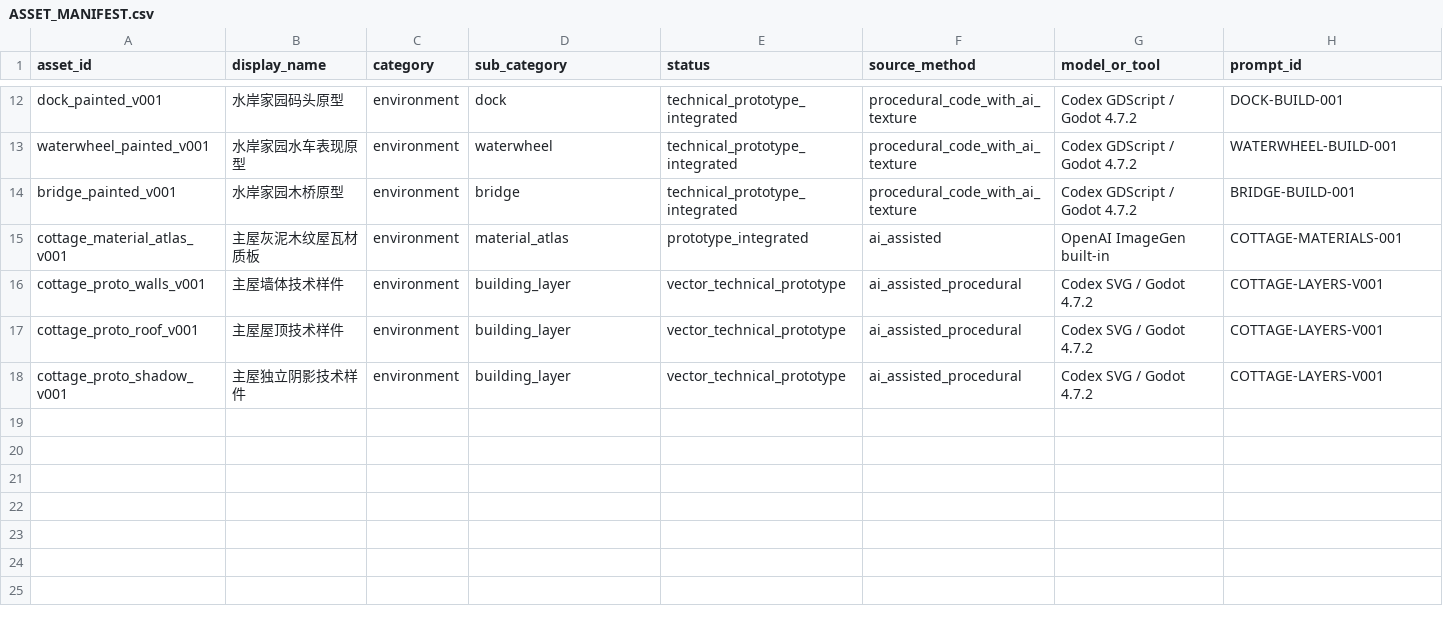
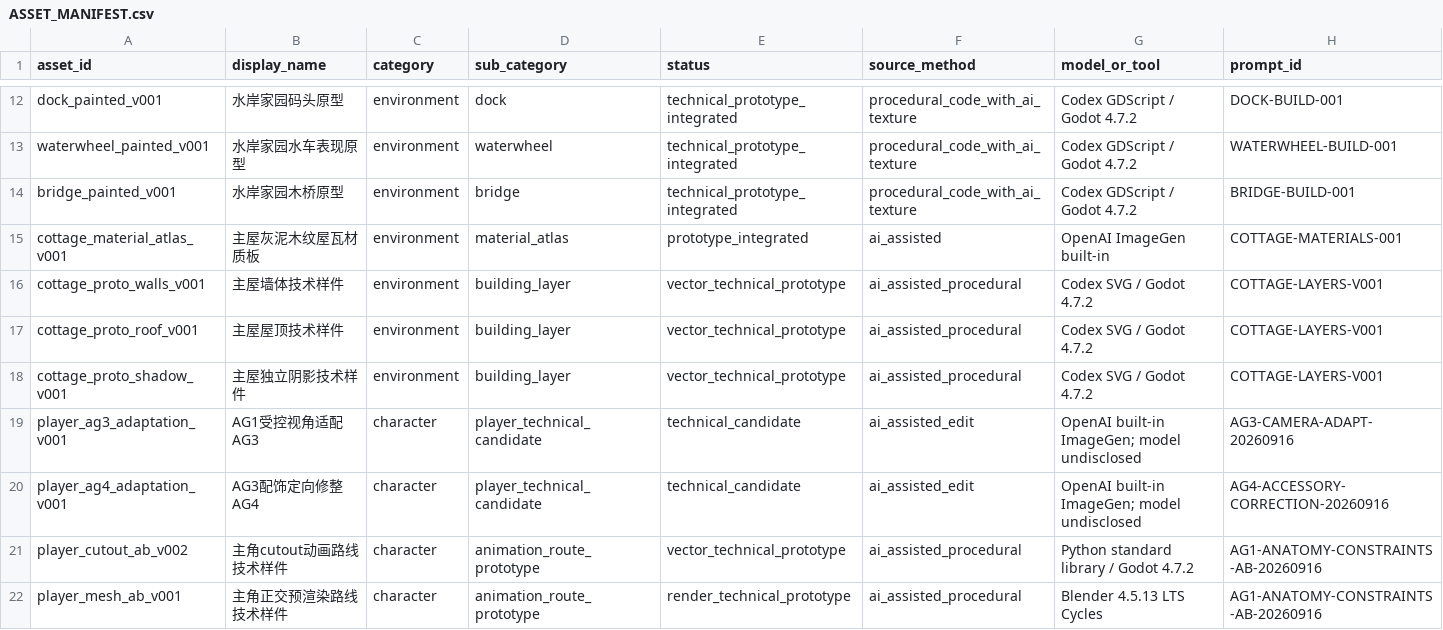
Before and after one commit to T1doo/Capybara, a CSV file: docs/production/ASSET_MANIFEST.csv, drawn as a sheet; only a part is shown, gaps mark what is left out; rows hold the shown columns only; the diff names each change by its address in the sheet, - before the commit and + after, or states it on an @@ line.

Commit message:
wip(stage3): preserve reviewed candidates and pause before integration checks

```diff
--- a/docs/production/ASSET_MANIFEST.csv
+++ b/docs/production/ASSET_MANIFEST.csv
+row 19: player_ag3_adaptation_v001 | AG1受控视角适配AG3 | character | player_technical_candidate | technical_candidate | ai_assisted_edit | OpenAI built-in ImageGen; model undisclosed | AG3-CAMERA-ADAPT-20260916
+row 20: player_ag4_adaptation_v001 | AG3配饰定向修整AG4 | character | player_technical_candidate | technical_candidate | ai_assisted_edit | OpenAI built-in ImageGen; model undisclosed | AG4-ACCESSORY-CORRECTION-20260916
+row 21: player_cutout_ab_v002 | 主角cutout动画路线技术样件 | character | animation_route_prototype | vector_technical_prototype | ai_assisted_procedural | Python standard library / Godot 4.7.2 | AG1-ANATOMY-CONSTRAINTS-AB-20260916
+row 22: player_mesh_ab_v001 | 主角正交预渲染路线技术样件 | character | animation_route_prototype | render_technical_prototype | ai_assisted_procedural | Blender 4.5.13 LTS Cycles | AG1-ANATOMY-CONSTRAINTS-AB-20260916
```
Also changed, not shown: 39 other files.
